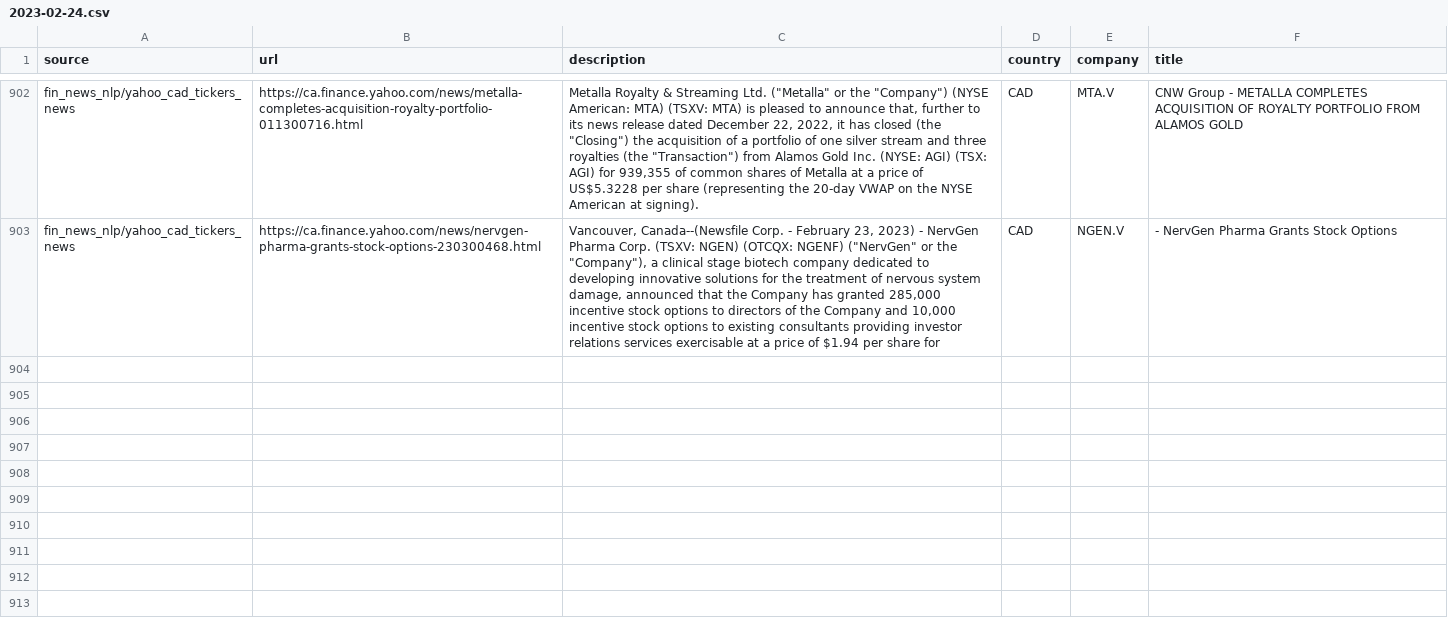
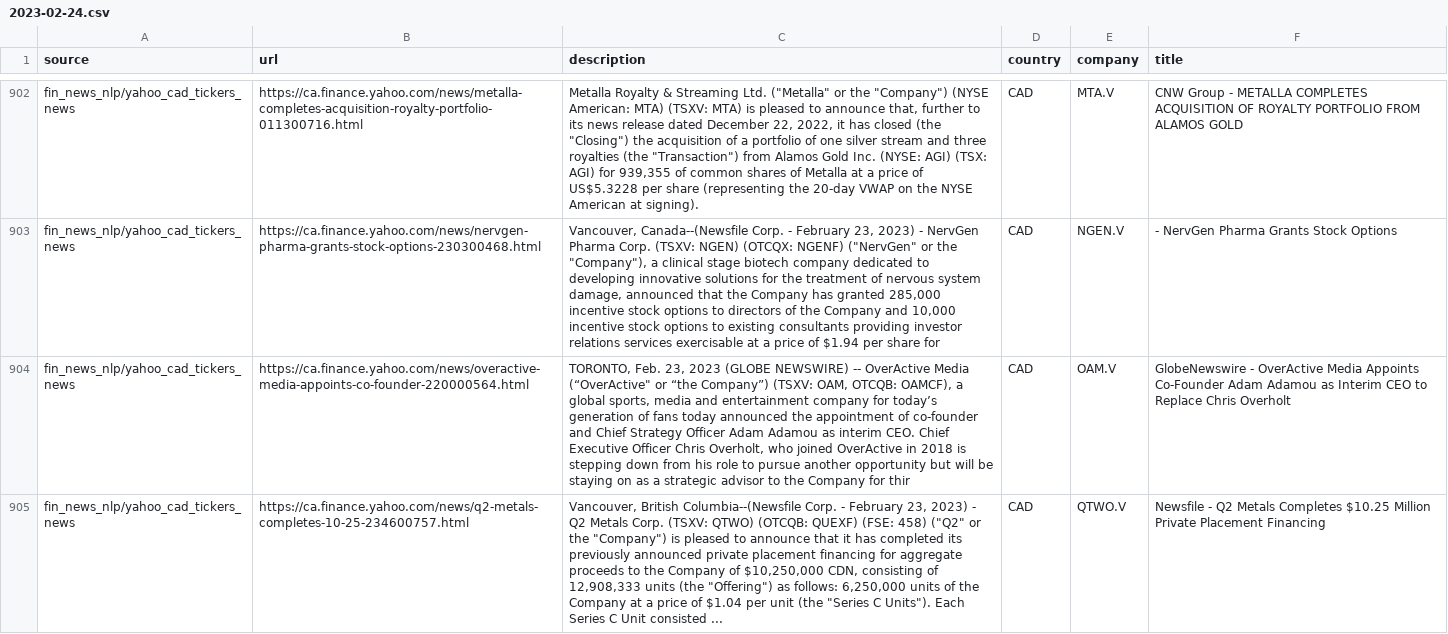
Before and after one commit to dli-invest/reccomendation-engine, a CSV file: ref/training/2023-02-24.csv, drawn as a sheet; only a part is shown, gaps mark what is left out; the diff covers the shown part only; the diff names each change by its address in the sheet, - before the commit and + after, or states it on an @@ line.

```diff
--- a/ref/training/2023-02-24.csv
+++ b/ref/training/2023-02-24.csv
+row 904: fin_news_nlp/yahoo_cad_tickers_news | https://ca.finance.yahoo.com/news/overactive-media-appoints-co-founder-220000564.html | TORONTO, Feb. 23, 2023 (GLOBE NEWSWIRE) -- OverActive Media (“OverActive" or “the Company”) (TSXV: OAM, OTCQB: OAMCF), a global sports, media and entertainment company for today’s generation of fans today announced the appointment of co-founder and Chief Strategy Officer Adam Adamou as interim CEO. Chief Executive Officer Chris Overholt, who joined OverActive in 2018 is stepping down from his role to pursue another opportunity but will be staying on as a strategic advisor to the Company for thir | CAD | OAM.V | GlobeNewswire - OverActive Media Appoints Co-Founder Adam Adamou as Interim CEO to Replace Chris Overholt
+row 905: fin_news_nlp/yahoo_cad_tickers_news | https://ca.finance.yahoo.com/news/q2-metals-completes-10-25-234600757.html | Vancouver, British Columbia--(Newsfile Corp. - February 23, 2023) - Q2 Metals Corp. (TSXV: QTWO) (OTCQB: QUEXF) (FSE: 458) ("Q2" or the "Company") is pleased to announce that it has completed its previously announced private placement financing for aggregate proceeds to the Company of $10,250,000 CDN, consisting of 12,908,333 units (the "Offering") as follows: 6,250,000 units of the Company at a price of $1.04 per unit (the "Series C Units"). Each Series C Unit consisted ... | CAD | QTWO.V | Newsfile - Q2 Metals Completes $10.25 Million Private Placement Financing
```
Also changed, not shown: 6 added rows elsewhere in this file, 1 other file.
